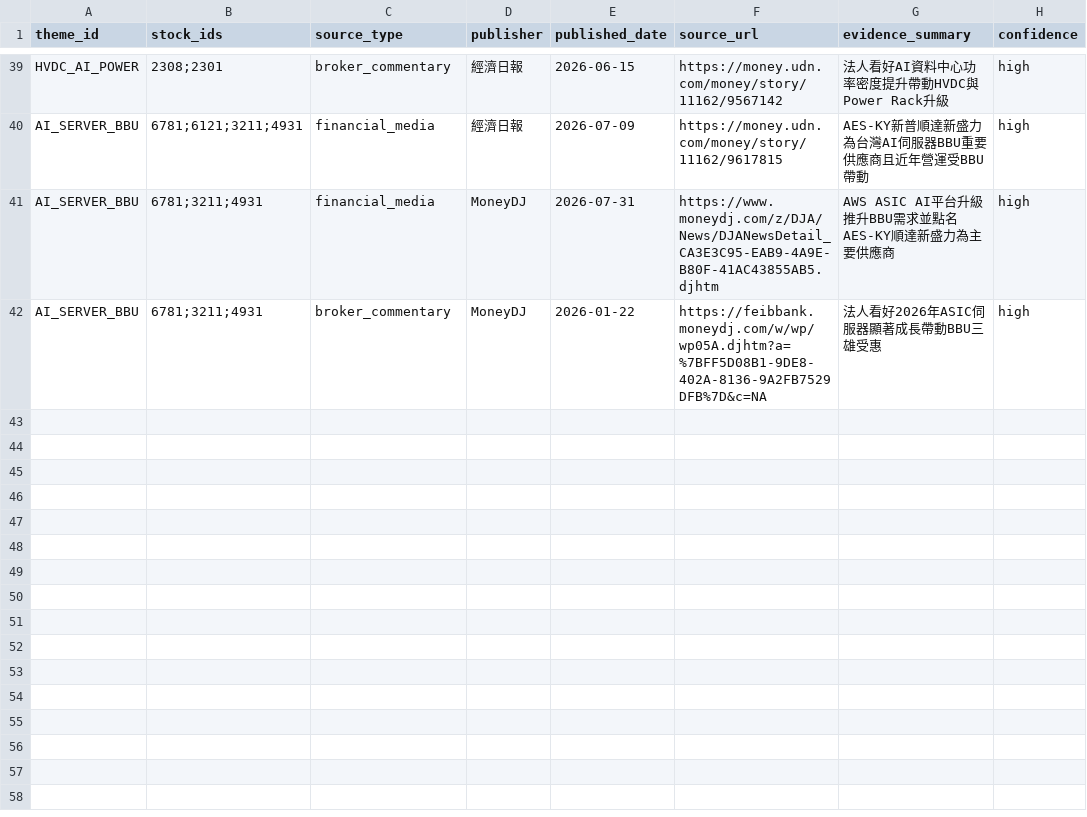
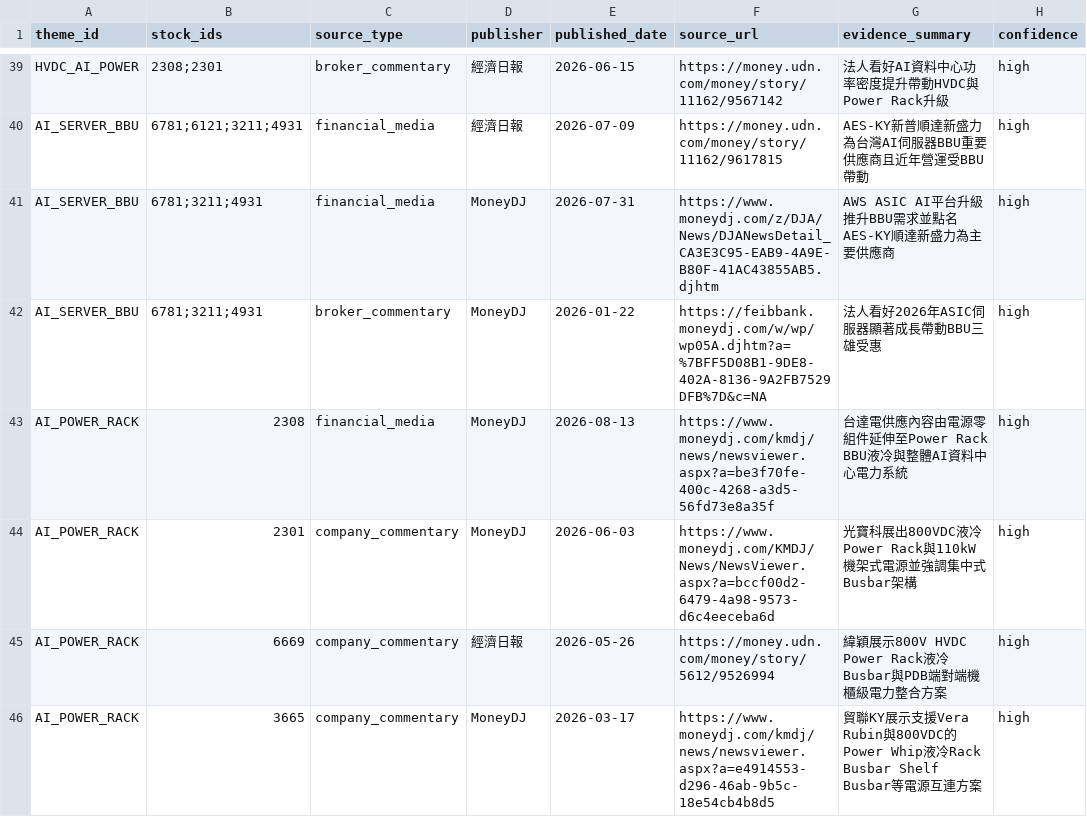
Before and after one commit to andryhappy0507-jpg/tw-stock-sector-radar, a CSV file: data/theme_evidence_sources.csv, drawn as a sheet; only a part is shown, gaps mark what is left out; the diff names each change by its address in the sheet, - before the commit and + after, or states it on an @@ line.

Commit message:
Add AI power rack evidence

```diff
--- a/data/theme_evidence_sources.csv
+++ b/data/theme_evidence_sources.csv
+row 43: AI_POWER_RACK | 2308 | financial_media | MoneyDJ | 2026-08-13 | https://www.moneydj.com/kmdj/news/newsviewer.aspx?a=be3f70fe-400c-4268-a3d5-56fd73e8a35f | 台達電供應內容由電源零組件延伸至Power Rack BBU液冷與整體AI資料中心電力系統 | high
+row 44: AI_POWER_RACK | 2301 | company_commentary | MoneyDJ | 2026-06-03 | https://www.moneydj.com/KMDJ/News/NewsViewer.aspx?a=bccf00d2-6479-4a98-9573-d6c4eeceba6d | 光寶科展出800VDC液冷Power Rack與110kW機架式電源並強調集中式Busbar架構 | high
+row 45: AI_POWER_RACK | 6669 | company_commentary | 經濟日報 | 2026-05-26 | https://money.udn.com/money/story/5612/9526994 | 緯穎展示800V HVDC Power Rack液冷Busbar與PDB端對端機櫃級電力整合方案 | high
+row 46: AI_POWER_RACK | 3665 | company_commentary | MoneyDJ | 2026-03-17 | https://www.moneydj.com/kmdj/news/newsviewer.aspx?a=e4914553-d296-46ab-9b5c-18e54cb4b8d5 | 貿聯KY展示支援Vera Rubin與800VDC的Power Whip液冷Rack Busbar Shelf Busbar等電源互連方案 | high
```
